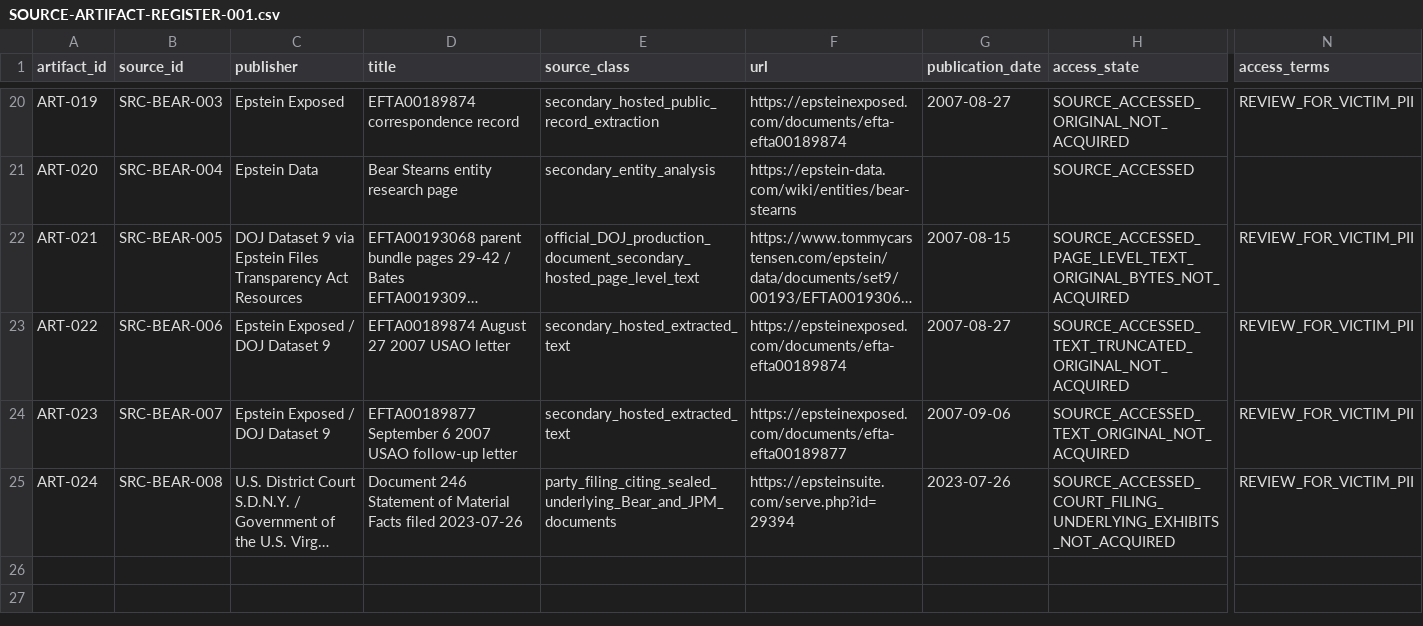
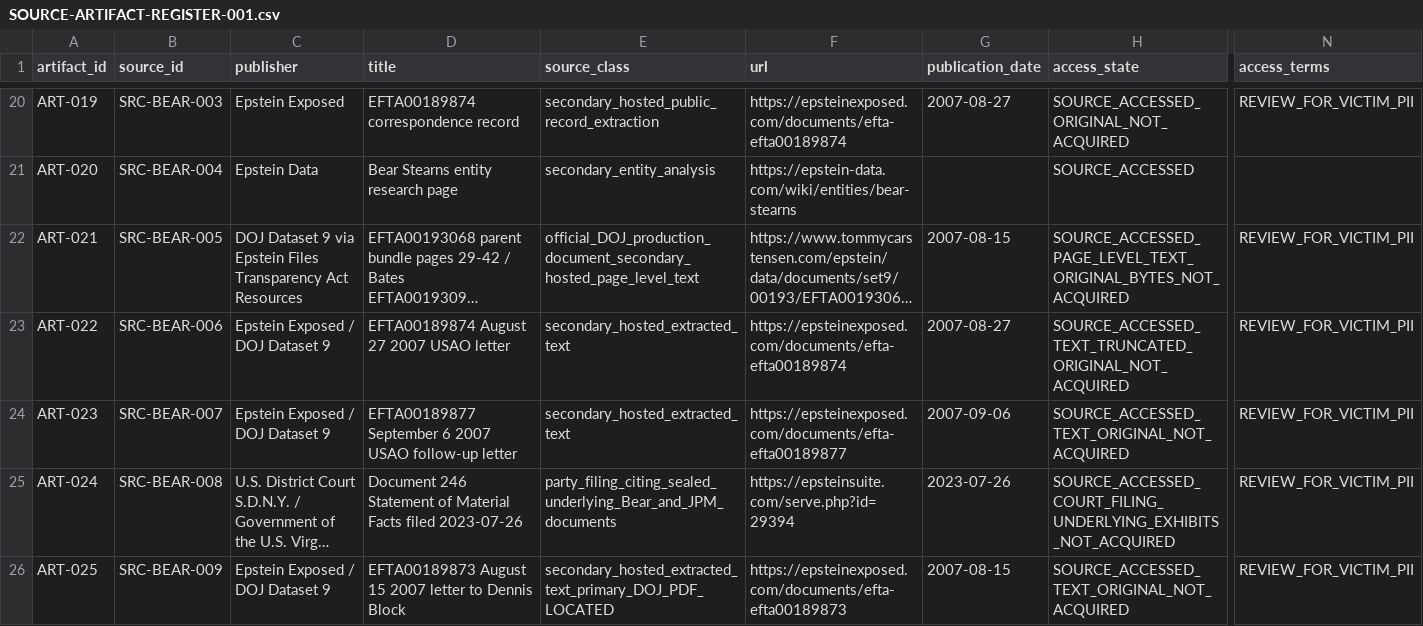
Before and after one commit to Evank253/Epstein-files-full-timeline-from-1980-to-current-2026, a CSV file: research/SOURCE-ARTIFACT-REGISTER-001.csv, drawn as a sheet; only a part is shown, gaps mark what is left out; long unchanged cells end in …; rows hold the shown columns only; the diff names each change by its address in the sheet, - before the commit and + after, or states it on an @@ line.

Commit message:
Register EFTA00189873 source and DOJ PDF locator

```diff
--- a/research/SOURCE-ARTIFACT-REGISTER-001.csv
+++ b/research/SOURCE-ARTIFACT-REGISTER-001.csv
+row 26: ART-025 | SRC-BEAR-009 | Epstein Exposed / DOJ Dataset 9 | EFTA00189873 August 15 2007 letter to Dennis Block | secondary_hosted_extracted_text_primary_DOJ_PDF_LOCATED | https://epsteinexposed.com/documents/efta-efta00189873 | 2007-08-15 | SOURCE_ACCESSED_TEXT_ORIGINAL_NOT_ACQUIRED | REVIEW_FOR_VICTIM_PII
```
